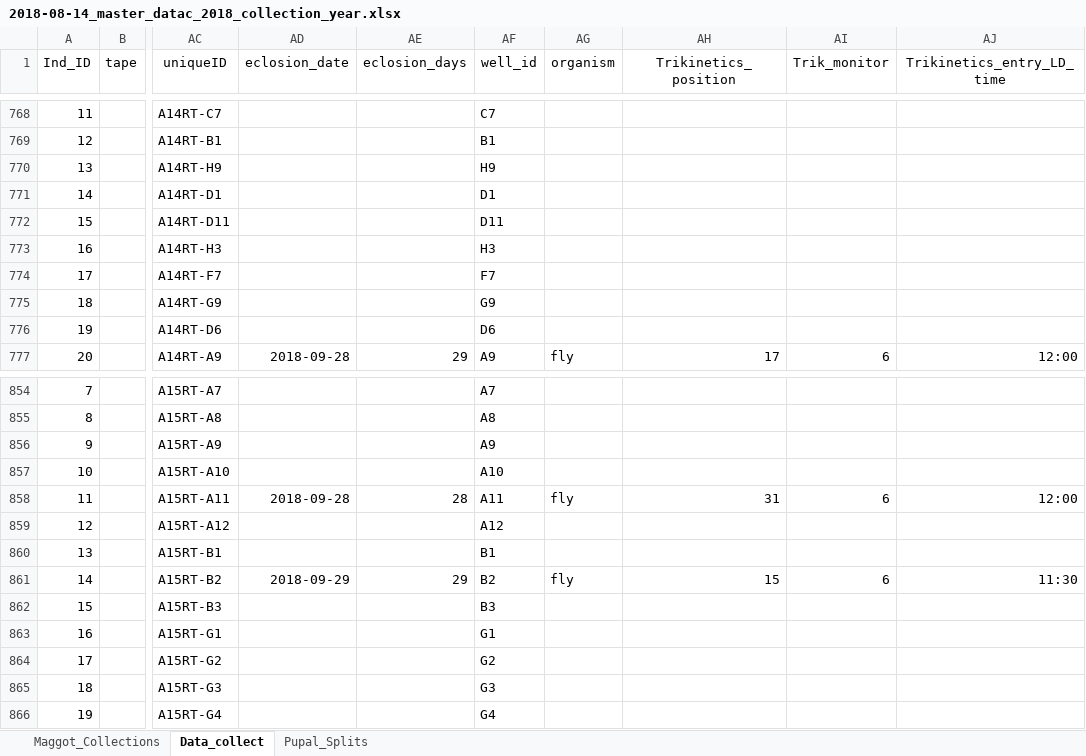
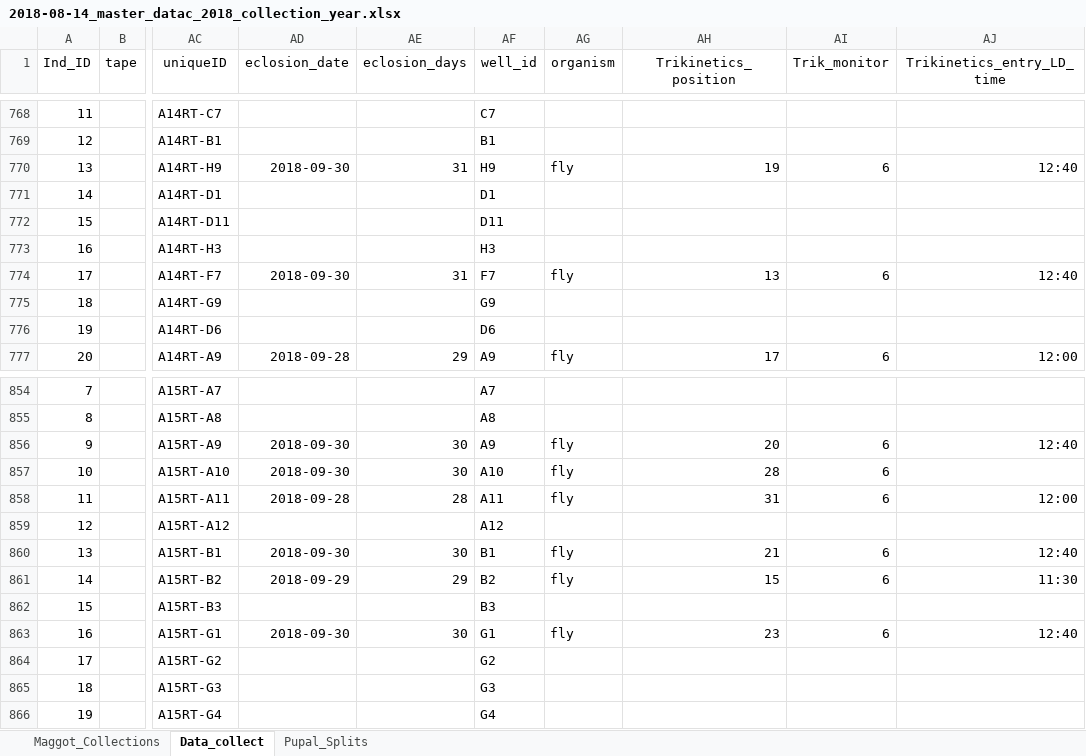
Before and after one commit to adnguyen/Circadian_rhythm_runs_seasonal_timing, an Excel workbook: Data/2018-08-14_master_datac_2018_collection_year.xlsx, sheet Data_collect, drawn as a sheet; only a part is shown, gaps mark what is left out; values as stored, in another font and other column widths than the file's, no borders; the diff covers the shown part only; the diff names each change by its address in the sheet, - before the commit and + after, or states it on an @@ line.

Commit message:
data update 2018-09-30

```diff
--- a/Data/2018-08-14_master_datac_2018_collection_year.xlsx (sheet Data_collect)
+++ b/Data/2018-08-14_master_datac_2018_collection_year.xlsx (sheet Data_collect)
-AD770 (eclosion_date): (empty)
+AD770 (eclosion_date): 2018-09-30
-AE770 (eclosion_days): (empty)
+AE770 (eclosion_days): 31
-AG770 (organism): (empty)
+AG770 (organism): fly
-AH770 (Trikinetics_position): (empty)
+AH770 (Trikinetics_position): 19
-AI770 (Trik_monitor): (empty)
+AI770 (Trik_monitor): 6
-AJ770 (Trikinetics_entry_LD_time): (empty)
+AJ770 (Trikinetics_entry_LD_time): 12:40
-AD774 (eclosion_date): (empty)
+AD774 (eclosion_date): 2018-09-30
-AE774 (eclosion_days): (empty)
+AE774 (eclosion_days): 31
-AG774 (organism): (empty)
+AG774 (organism): fly
-AH774 (Trikinetics_position): (empty)
+AH774 (Trikinetics_position): 13
-AI774 (Trik_monitor): (empty)
+AI774 (Trik_monitor): 6
-AJ774 (Trikinetics_entry_LD_time): (empty)
+AJ774 (Trikinetics_entry_LD_time): 12:40
-AD856:AD857 (eclosion_date): (empty)
+AD856:AD857 (eclosion_date): 2018-09-30
-AE856:AE857 (eclosion_days): (empty)
+AE856:AE857 (eclosion_days): 30
-AG856:AG857 (organism): (empty)
+AG856:AG857 (organism): fly
-AH856 (Trikinetics_position): (empty)
+AH856 (Trikinetics_position): 20
-AI856:AI857 (Trik_monitor): (empty)
+AI856:AI857 (Trik_monitor): 6
-AJ856 (Trikinetics_entry_LD_time): (empty)
+AJ856 (Trikinetics_entry_LD_time): 12:40
-AH857 (Trikinetics_position): (empty)
+AH857 (Trikinetics_position): 28
-AD860 (eclosion_date): (empty)
+AD860 (eclosion_date): 2018-09-30
-AE860 (eclosion_days): (empty)
+AE860 (eclosion_days): 30
-AG860 (organism): (empty)
+AG860 (organism): fly
-AH860 (Trikinetics_position): (empty)
+AH860 (Trikinetics_position): 21
-AI860 (Trik_monitor): (empty)
+AI860 (Trik_monitor): 6
-AJ860 (Trikinetics_entry_LD_time): (empty)
+AJ860 (Trikinetics_entry_LD_time): 12:40
-AD863 (eclosion_date): (empty)
+AD863 (eclosion_date): 2018-09-30
-AE863 (eclosion_days): (empty)
+AE863 (eclosion_days): 30
-AG863 (organism): (empty)
+AG863 (organism): fly
-AH863 (Trikinetics_position): (empty)
+AH863 (Trikinetics_position): 23
-AI863 (Trik_monitor): (empty)
+AI863 (Trik_monitor): 6
-AJ863 (Trikinetics_entry_LD_time): (empty)
+AJ863 (Trikinetics_entry_LD_time): 12:40
```
Also changed, not shown: 40 edited cells elsewhere in this sheet, sheet Maggot_Collections, Data/Storage/2018_storage_minus80_information.xlsx, 1 other file.
